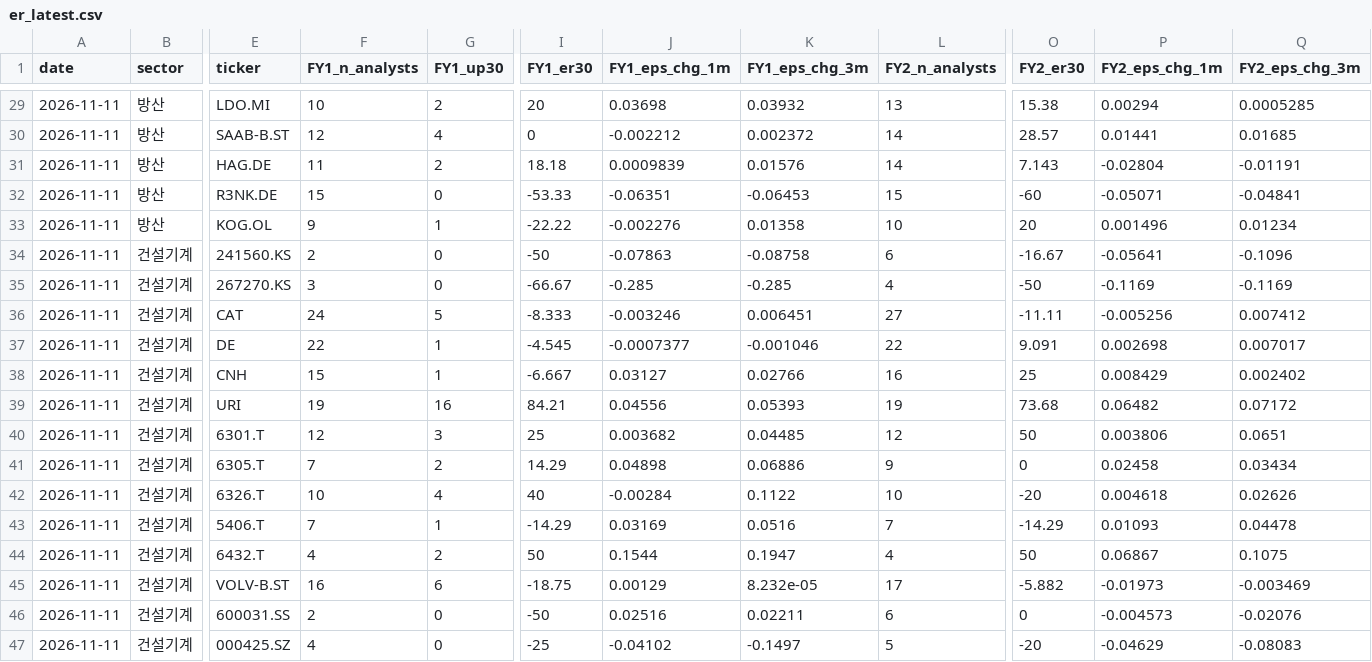
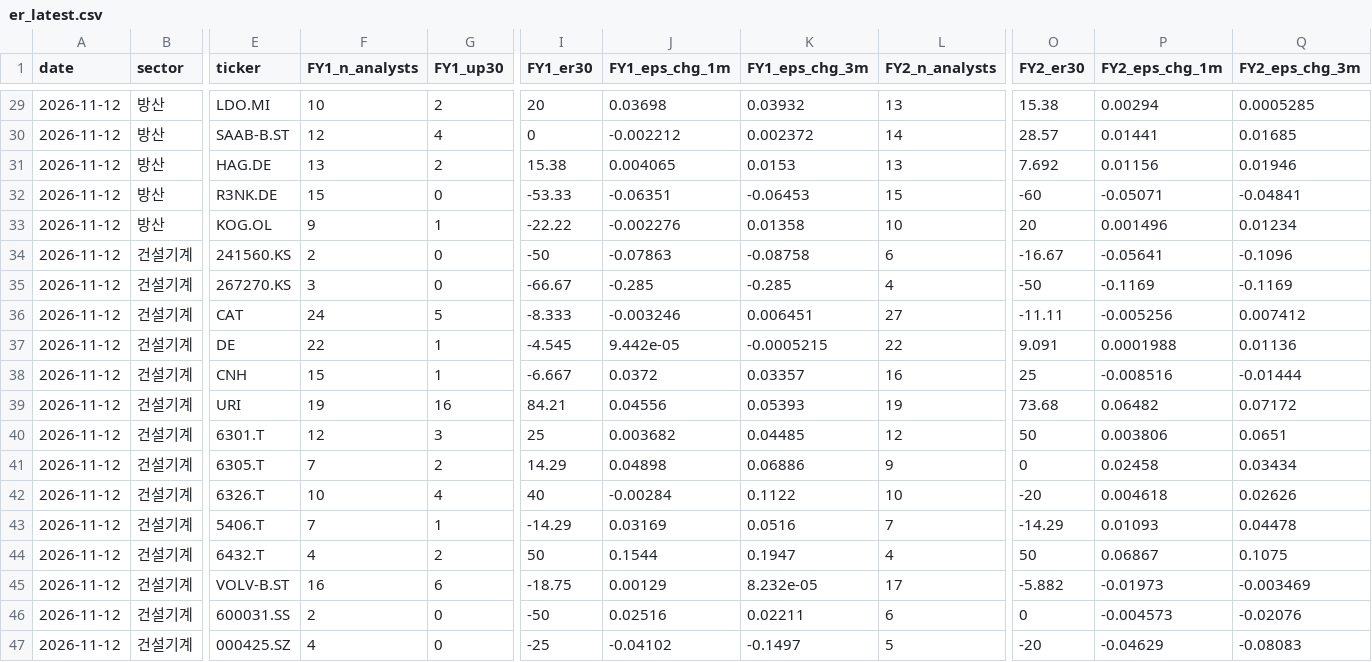
Before and after one commit to gschoie/ecos-fx-rates, a CSV file: output/earnings_revision/er_latest.csv, drawn as a sheet; only a part is shown, gaps mark what is left out; the diff covers the shown part only; the diff names each change by its address in the sheet, - before the commit and + after, or states it on an @@ line.

```diff
--- a/output/earnings_revision/er_latest.csv
+++ b/output/earnings_revision/er_latest.csv
-A29:A47 (date): 2026-11-11
+A29:A47 (date): 2026-11-12
-F31 (FY1_n_analysts): 11
+F31 (FY1_n_analysts): 13
-I31 (FY1_er30): 18.18
+I31 (FY1_er30): 15.38
-J31 (FY1_eps_chg_1m): 0.0009839
+J31 (FY1_eps_chg_1m): 0.004065
-K31 (FY1_eps_chg_3m): 0.01576
+K31 (FY1_eps_chg_3m): 0.0153
-L31 (FY2_n_analysts): 14
+L31 (FY2_n_analysts): 13
-O31 (FY2_er30): 7.143
+O31 (FY2_er30): 7.692
-P31 (FY2_eps_chg_1m): -0.02804
+P31 (FY2_eps_chg_1m): 0.01156
-Q31 (FY2_eps_chg_3m): -0.01191
+Q31 (FY2_eps_chg_3m): 0.01946
-J37 (FY1_eps_chg_1m): -0.0007377
+J37 (FY1_eps_chg_1m): 9.442e-05
-K37 (FY1_eps_chg_3m): -0.001046
+K37 (FY1_eps_chg_3m): -0.0005215
-P37 (FY2_eps_chg_1m): 0.002698
+P37 (FY2_eps_chg_1m): 0.0001988
-Q37 (FY2_eps_chg_3m): 0.007017
+Q37 (FY2_eps_chg_3m): 0.01136
-J38 (FY1_eps_chg_1m): 0.03127
+J38 (FY1_eps_chg_1m): 0.0372
-K38 (FY1_eps_chg_3m): 0.02766
+K38 (FY1_eps_chg_3m): 0.03357
-P38 (FY2_eps_chg_1m): 0.008429
+P38 (FY2_eps_chg_1m): -0.008516
-Q38 (FY2_eps_chg_3m): 0.002402
+Q38 (FY2_eps_chg_3m): -0.01444
```
Also changed, not shown: 37 edited cells elsewhere in this file, 1 other file.
